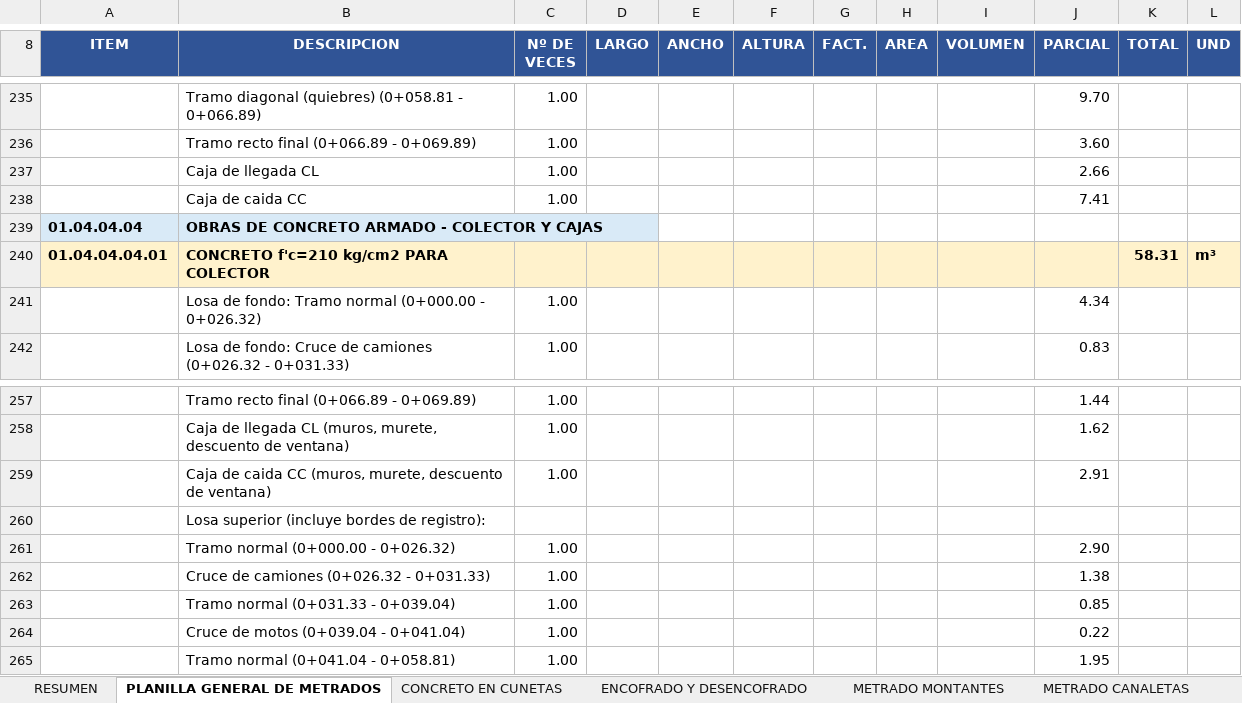
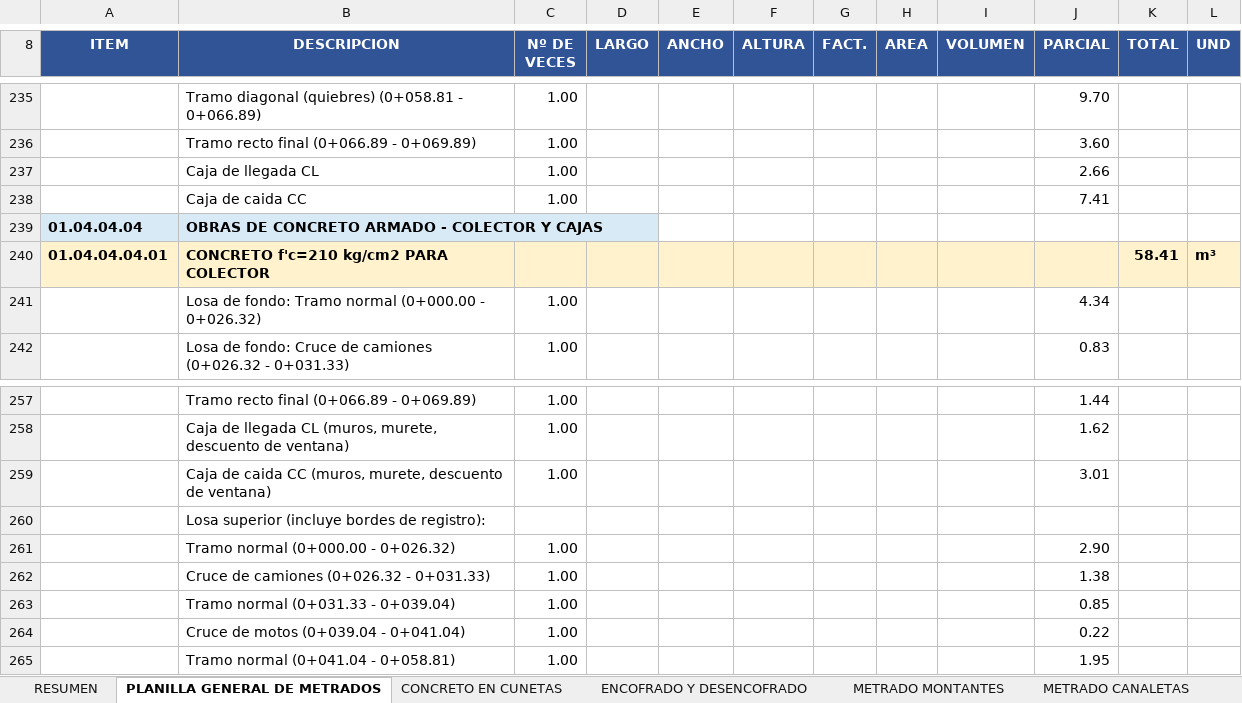
Before and after one commit to josedelcarmenpizarrosuarez10-debug/holaaa, an Excel workbook: entregables/METRADO_DRENAJE_MUJERES_VIOLENTADAS.xlsx, sheet PLANILLA GENERAL DE METRADOS, drawn as a sheet; only a part is shown, gaps mark what is left out; values as stored, in another font and other column widths than the file's, no borders; the diff names each change by its address in the sheet, - before the commit and + after, or states it on an @@ line.

```diff
--- a/entregables/METRADO_DRENAJE_MUJERES_VIOLENTADAS.xlsx (sheet PLANILLA GENERAL DE METRADOS)
+++ b/entregables/METRADO_DRENAJE_MUJERES_VIOLENTADAS.xlsx (sheet PLANILLA GENERAL DE METRADOS)
-K240 (TOTAL): 58.31
+K240 (TOTAL): 58.41
-J259 (PARCIAL): 2.91
+J259 (PARCIAL): 3.01
```
Also changed, not shown: sheet COLECTOR INSUMOS, sheet COLECTOR CONCRETO, sheet RESUMEN, insumos/metrados_vigentes/METRADO_DRENAJE_MUJERES_VIOLENTADAS.xlsx, 7 other files.
